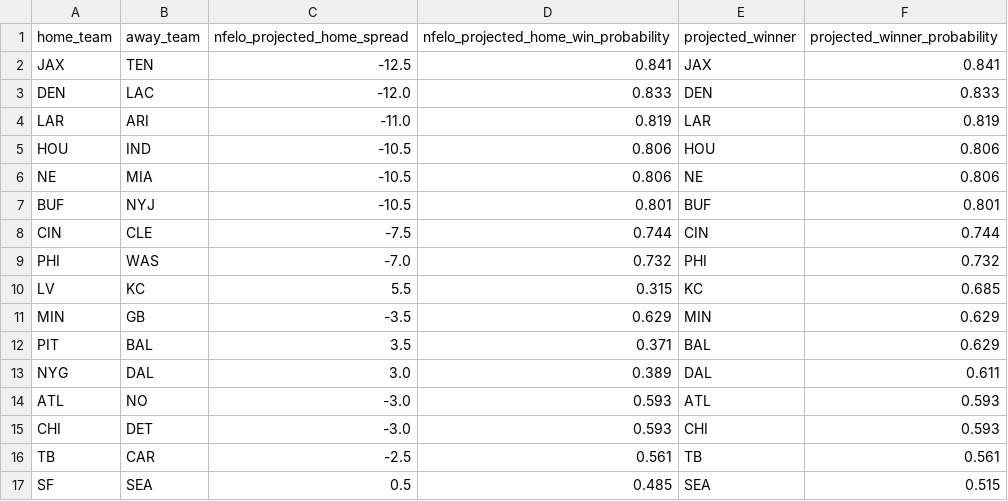
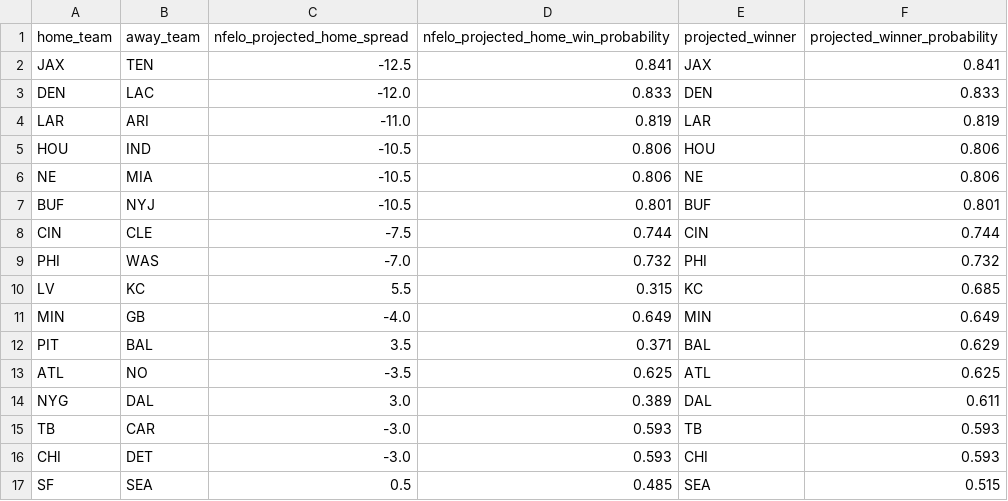
Before and after one commit to greerreNFL/nfelo, a CSV file: output_data/prediction_tracker.csv, drawn as a sheet.

```diff
--- a/output_data/prediction_tracker.csv
+++ b/output_data/prediction_tracker.csv
@@ -10,8 +10,8 @@ PHI,WAS,-7.0,0.732,PHI,0.732
 LV,KC,5.5,0.315,KC,0.685
-MIN,GB,-3.5,0.629,MIN,0.629
+MIN,GB,-4.0,0.649,MIN,0.649
 PIT,BAL,3.5,0.371,BAL,0.629
+ATL,NO,-3.5,0.625,ATL,0.625
 NYG,DAL,3.0,0.389,DAL,0.611
-ATL,NO,-3.0,0.593,ATL,0.593
+TB,CAR,-3.0,0.593,TB,0.593
 CHI,DET,-3.0,0.593,CHI,0.593
-TB,CAR,-2.5,0.561,TB,0.561
 SF,SEA,0.5,0.485,SEA,0.515
```
Also changed, not shown: output_data/historic_projected_spreads.csv, 1 other file.
